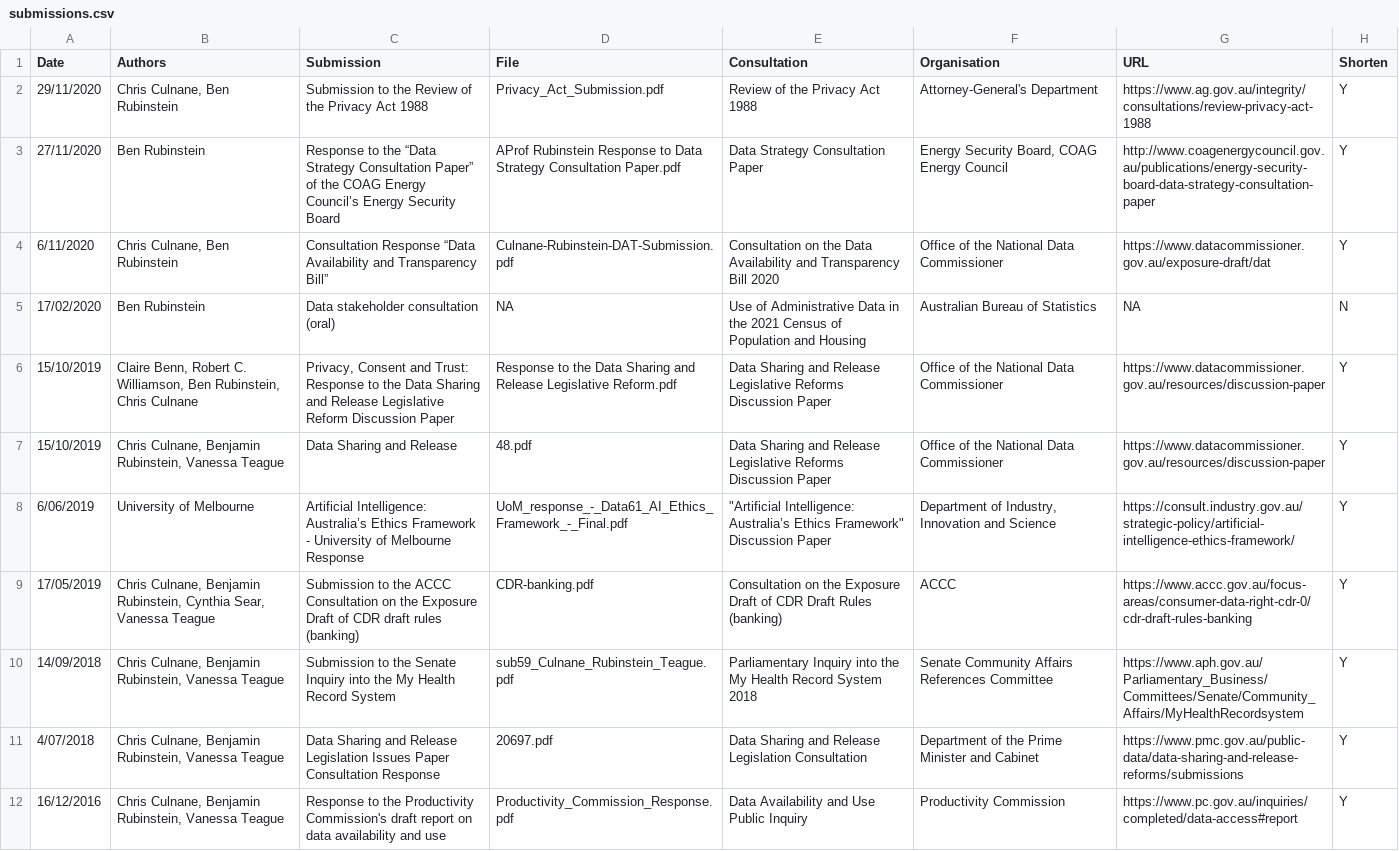
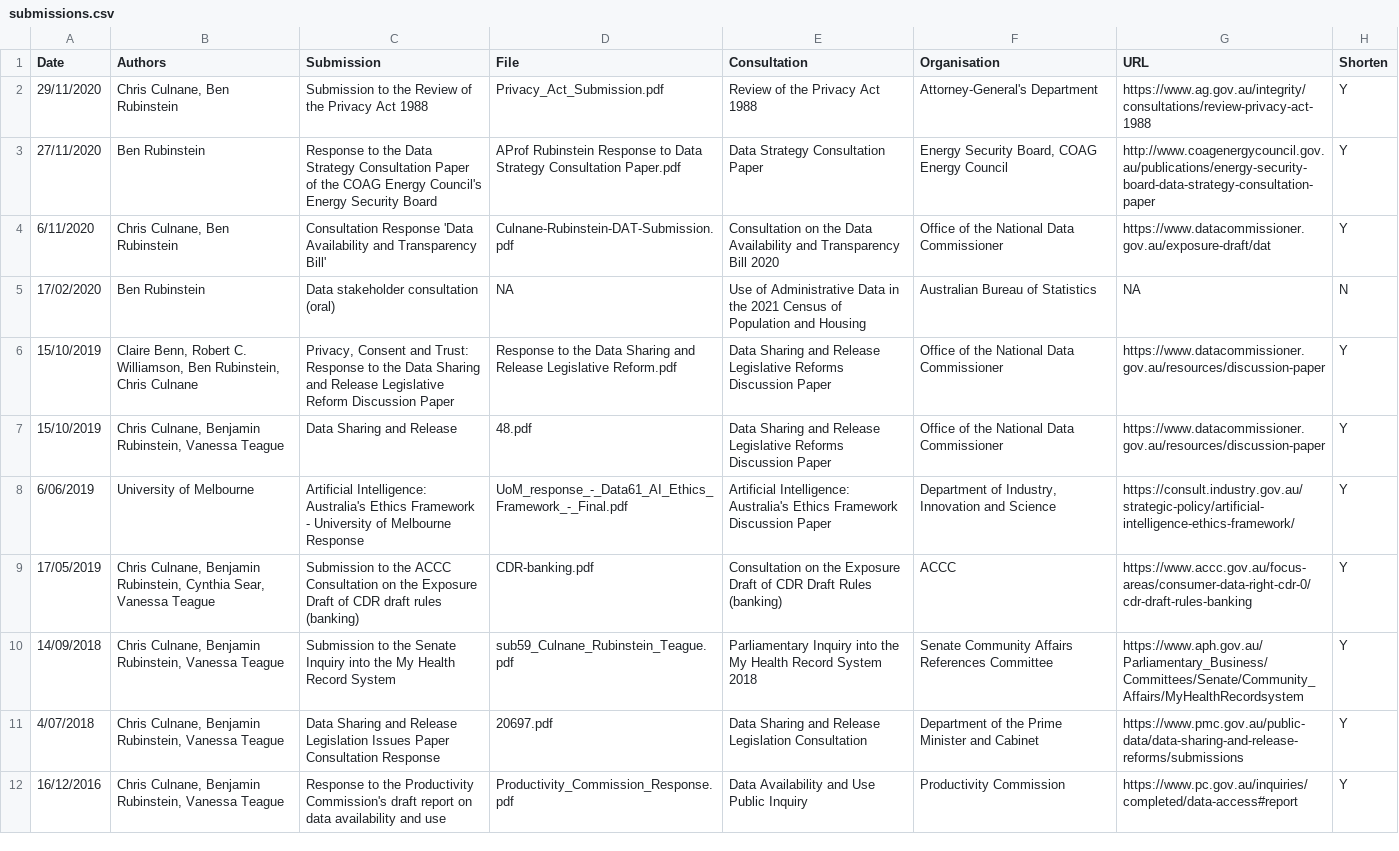
Before and after one commit to brubinstein/brubinstein.github.io, a CSV file: submissions/submissions.csv, drawn as a sheet; only a part is shown; the diff names each change by its address in the sheet, - before the commit and + after, or states it on an @@ line.

```diff
--- a/submissions/submissions.csv
+++ b/submissions/submissions.csv
-C3 (Submission): …to the “Data Strategy Consultation Paper” of the COAG Energy Council’s Energy Security…
+C3 (Submission): …to the Data Strategy Consultation Paper of the COAG Energy Council's Energy Security…
-C4 (Submission): Consultation Response “Data Availability and Transparency Bill”
+C4 (Submission): Consultation Response 'Data Availability and Transparency Bill'
-C8 (Submission): Artificial Intelligence: Australia’s Ethics Framework…
+C8 (Submission): Artificial Intelligence: Australia's Ethics Framework…
-E8 (Consultation): "Artificial Intelligence: Australia’s Ethics Framework" Discussion Paper
+E8 (Consultation): Artificial Intelligence: Australia's Ethics Framework Discussion Paper
```
Also changed, not shown: 23 other files.
